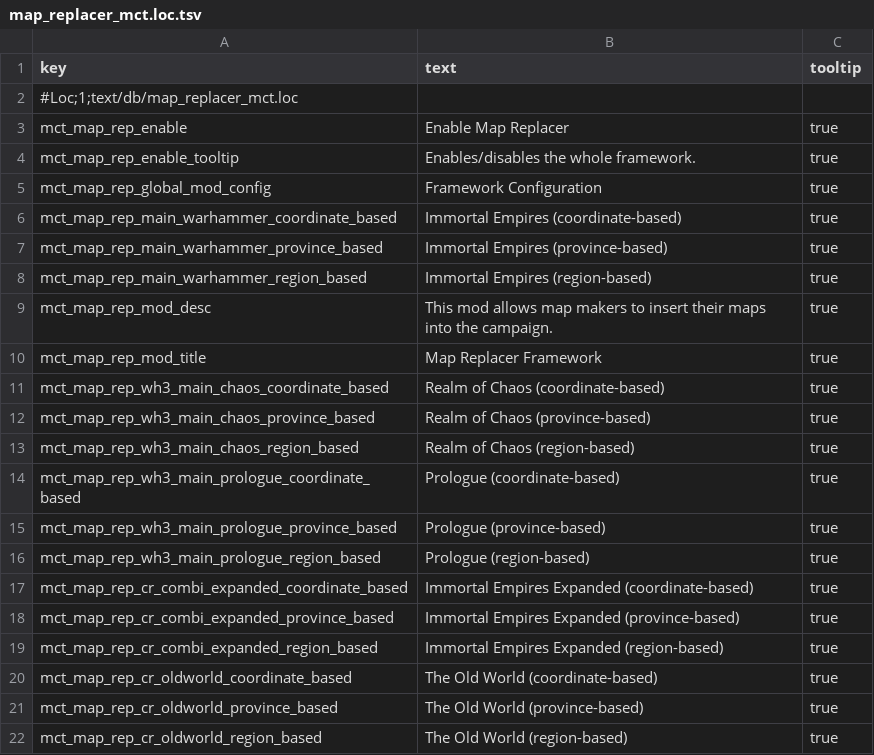
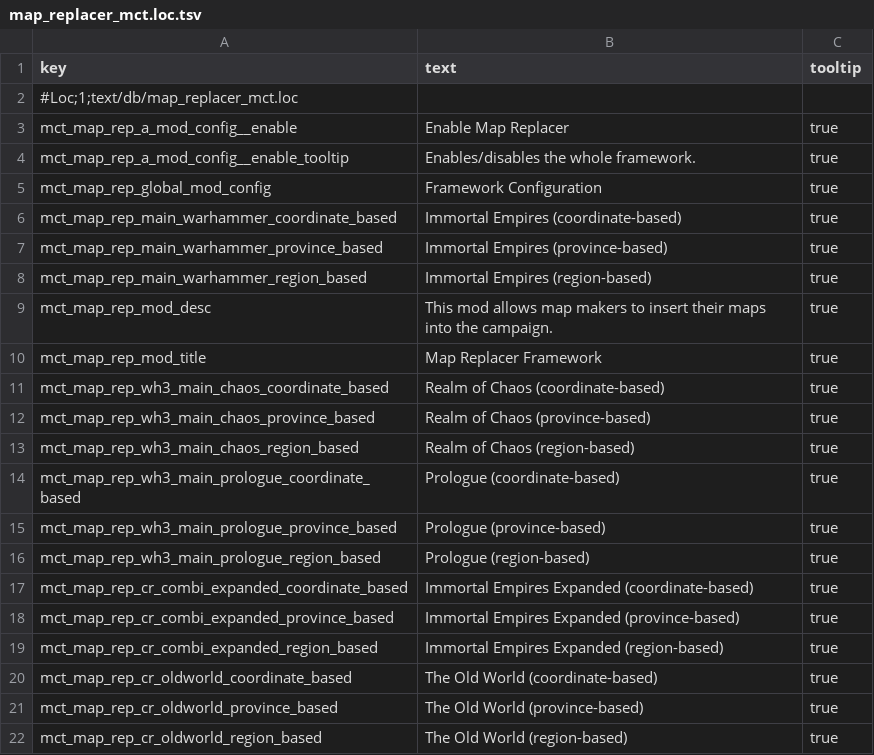
Before and after one commit to Frodo45127/tww3_map_replacer_framework, a TSV file: text/db/map_replacer_mct.loc.tsv, drawn as a sheet.

```diff
--- a/text/db/map_replacer_mct.loc.tsv
+++ b/text/db/map_replacer_mct.loc.tsv
@@ -2,4 +2,4 @@ key	text	tooltip
 #Loc;1;text/db/map_replacer_mct.loc		
-mct_map_rep_enable	Enable Map Replacer	true
-mct_map_rep_enable_tooltip	Enables/disables the whole framework.	true
+mct_map_rep_a_mod_config__enable	Enable Map Replacer	true
+mct_map_rep_a_mod_config__enable_tooltip	Enables/disables the whole framework.	true
 mct_map_rep_global_mod_config	Framework Configuration	true
```
Also changed, not shown: 1 other file.
